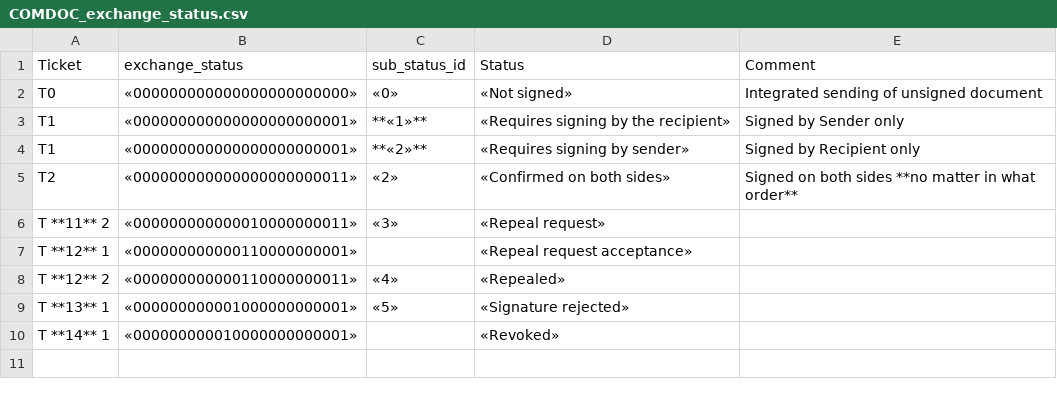
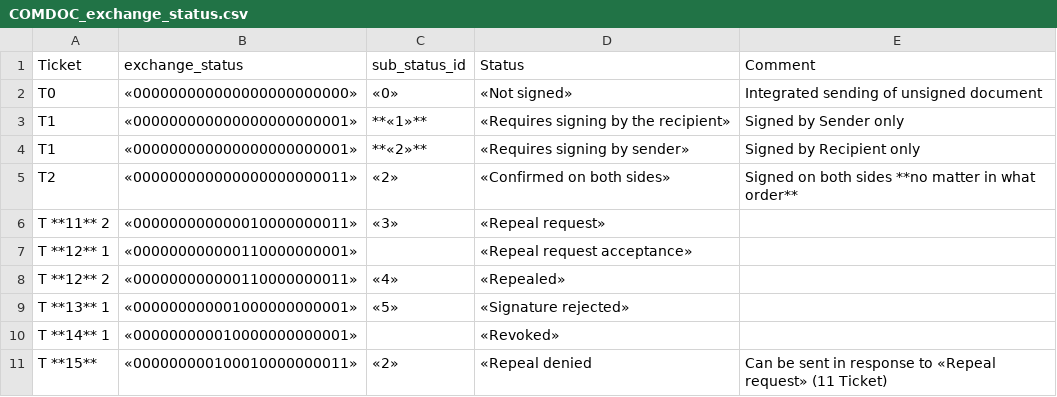
Before and after one commit to EDI-N/Docs_en, a CSV file: docs/integration_2_0/APIv2/Methods/EveryBody/for_csv/COMDOC_exchange_status.csv, drawn as a sheet.

```diff
--- a/docs/integration_2_0/APIv2/Methods/EveryBody/for_csv/COMDOC_exchange_status.csv
+++ b/docs/integration_2_0/APIv2/Methods/EveryBody/for_csv/COMDOC_exchange_status.csv
@@ -10 +10,2 @@ T **13** 1,«000000000001000000000001»,«5»,«Signature rejected»,
 T **14** 1,«000000000010000000000001», ,«Revoked»,
+T **15**,«000000000100010000000011»,«2»,«Repeal denied,Can be sent in response to «Repeal request» (11 Ticket)
```
Also changed, not shown: 5 other files.
